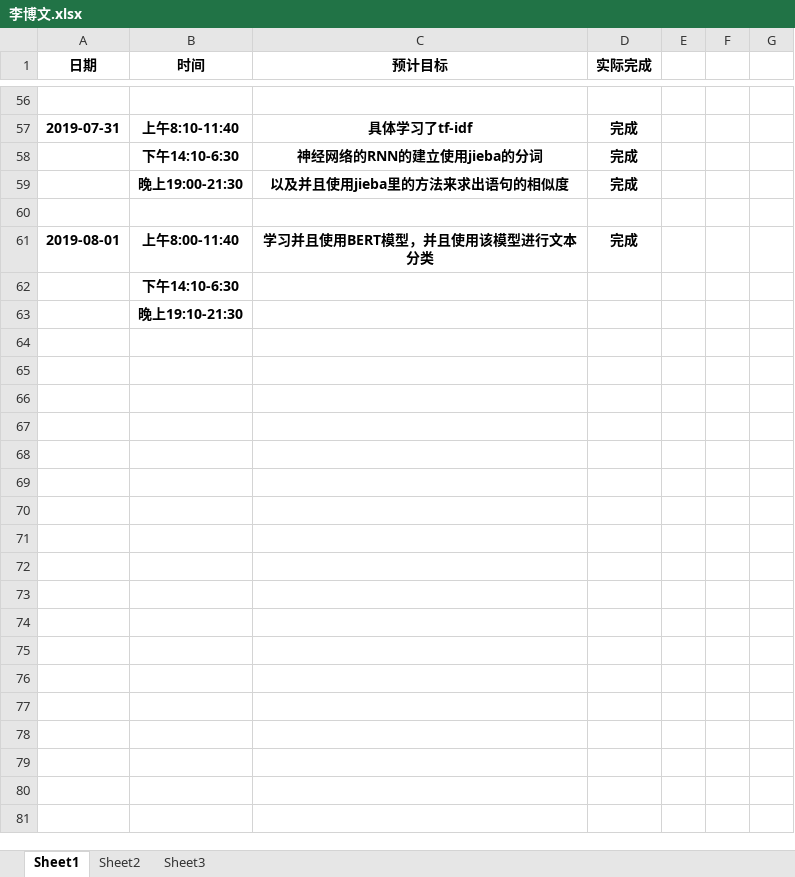
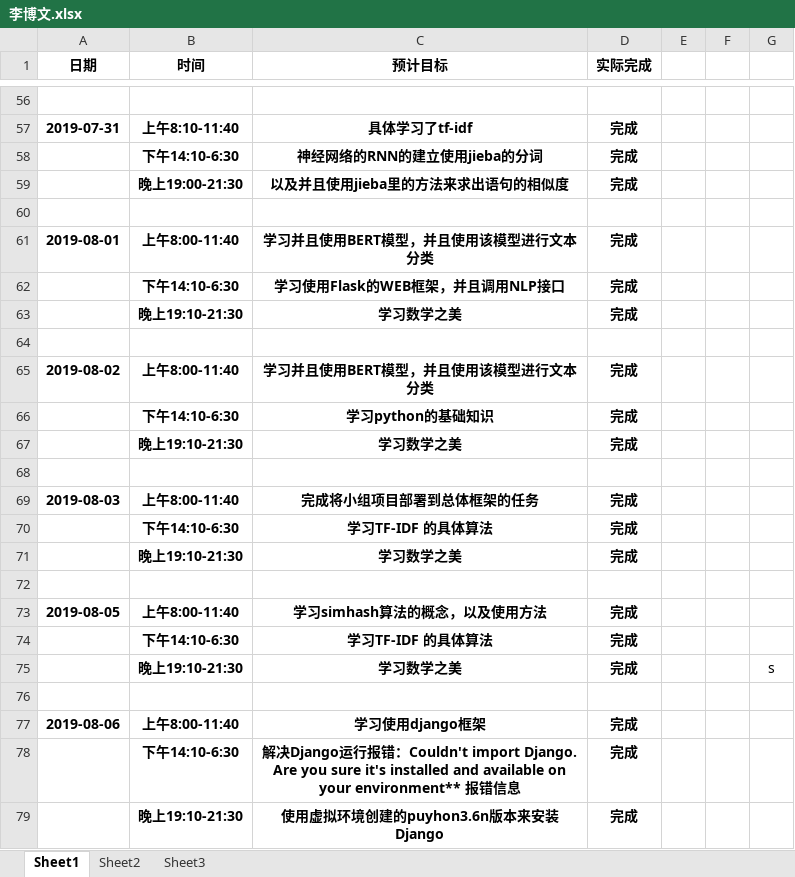
Before and after one commit to niuniu1122/guard, an Excel workbook: doc/log/李博文.xlsx, sheet Sheet1, drawn as a sheet; only a part is shown, gaps mark what is left out; values as stored, in another font and other column widths than the file's, no borders; addresses are those after the commit; the diff names each change by its address in the sheet, - before the commit and + after, or states it on an @@ line.

Commit message:
日志提交

```diff
--- a/doc/log/李博文.xlsx (sheet Sheet1)
+++ b/doc/log/李博文.xlsx (sheet Sheet1)
+row 62:  | 下午14:10-6:30 | 学习使用Flask的WEB框架，并且调用NLP接口 | 完成
+row 63:  | 晚上19:10-21:30 | 学习数学之美 | 完成
-B64 (时间): 下午14:10-6:30
+B64 (时间): (empty)
+row 65: 2019-08-02 | 上午8:00-11:40 | 学习并且使用BERT模型，并且使用该模型进行文本分类 | 完成
+row 66:  | 下午14:10-6:30 | 学习python的基础知识 | 完成
+row 67:  | 晚上19:10-21:30 | 学习数学之美 | 完成
-B68 (时间): 晚上19:10-21:30
+B68 (时间): (empty)
+row 69: 2019-08-03 | 上午8:00-11:40 | 完成将小组项目部署到总体框架的任务 | 完成
+row 70:  | 下午14:10-6:30 | 学习TF-IDF 的具体算法 | 完成
+row 71:  | 晚上19:10-21:30 | 学习数学之美 | 完成
+row 72: (empty)
+row 73: 2019-08-05 | 上午8:00-11:40 | 学习simhash算法的概念，以及使用方法 | 完成
+row 74:  | 下午14:10-6:30 | 学习TF-IDF 的具体算法 | 完成
+row 75:  | 晚上19:10-21:30 | 学习数学之美 | 完成 |  |  | s
+row 76: (empty)
+row 77: 2019-08-06 | 上午8:00-11:40 | 学习使用django框架 | 完成
+row 78:  | 下午14:10-6:30 | 解决Django运行报错：Couldn't import Django. Are you sure it's installed and available on your environment** 报错信息 | 完成
+row 79:  | 晚上19:10-21:30 | 使用虚拟环境创建的puyhon3.6n版本来安装Django | 完成
```
